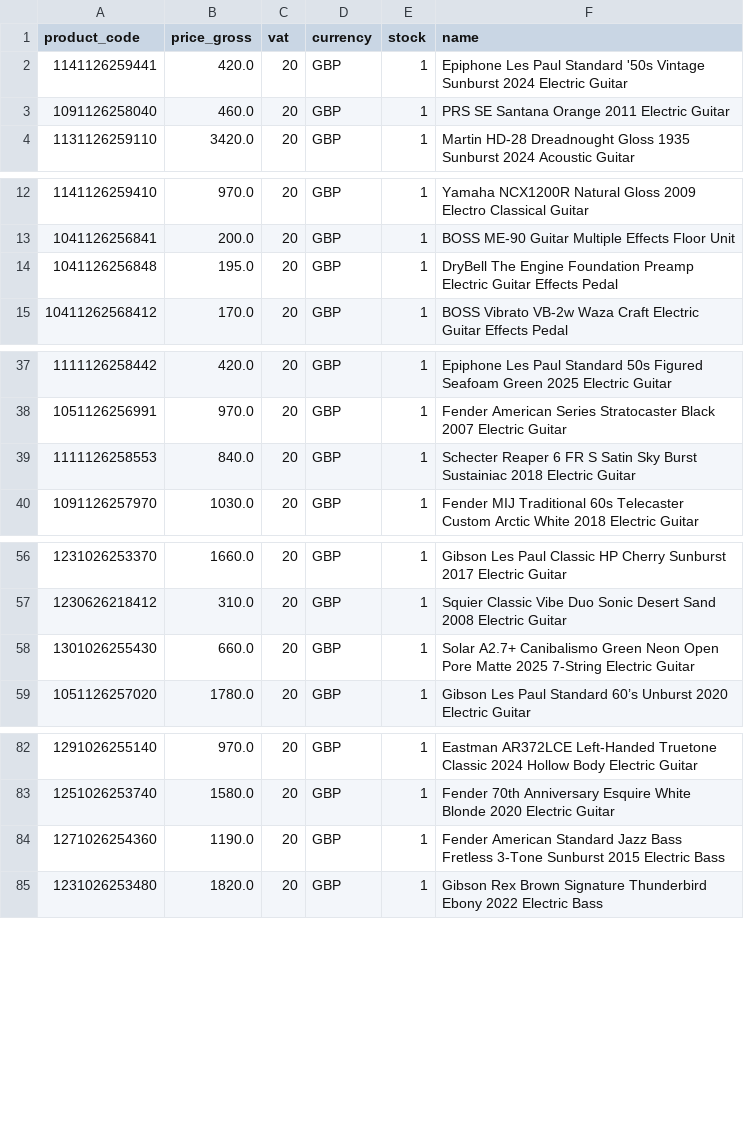
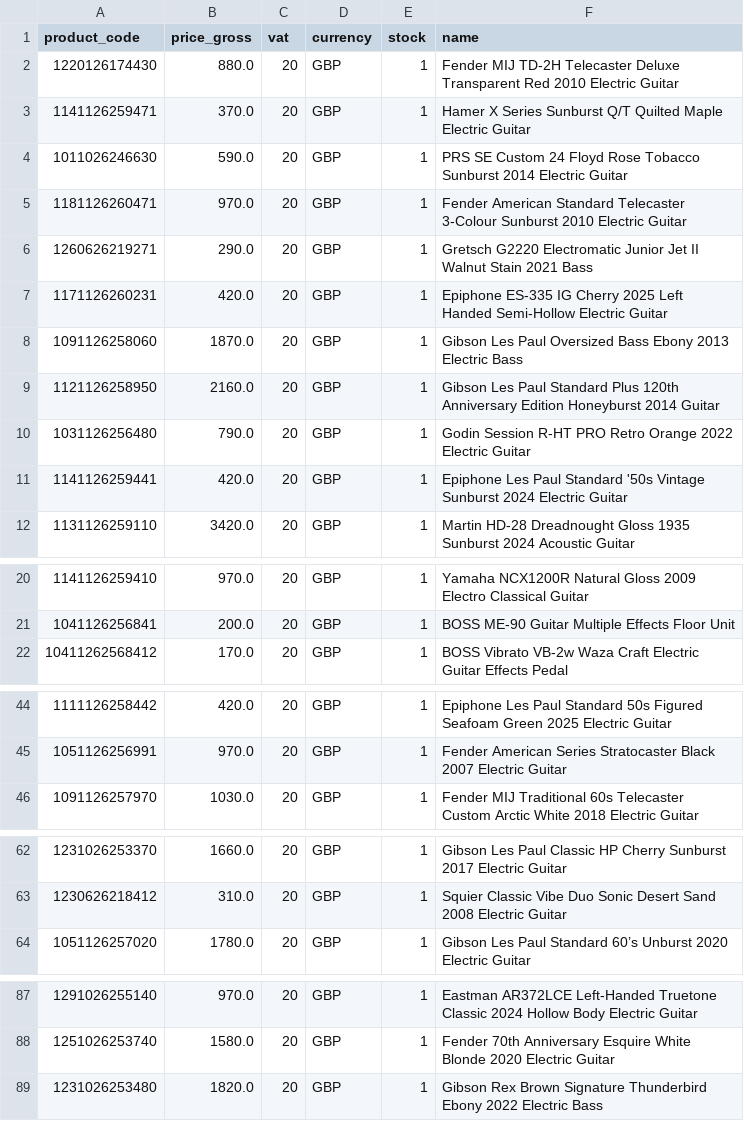
Before and after one commit to brendanrefurbed/supplier-feeds-public, a CSV file: sellusyourguitar_refurbed_import.csv, drawn as a sheet; only a part is shown, gaps mark what is left out; the diff covers the shown part only.

```diff
--- a/sellusyourguitar_refurbed_import.csv
+++ b/sellusyourguitar_refurbed_import.csv
@@ -1,4 +1,12 @@
 product_code;price_gross;vat;currency;stock;name
+1220126174430;880.0;20;GBP;1;Fender MIJ TD-2H Telecaster Deluxe Transparent Red 2010 Electric Guitar
+1141126259471;370.0;20;GBP;1;Hamer X Series Sunburst Q/T Quilted Maple Electric Guitar
+1011026246630;590.0;20;GBP;1;PRS SE Custom 24 Floyd Rose Tobacco Sunburst 2014 Electric Guitar
+1181126260471;970.0;20;GBP;1;Fender American Standard Telecaster 3-Colour Sunburst 2010 Electric Guitar
+1260626219271;290.0;20;GBP;1;Gretsch G2220 Electromatic Junior Jet II Walnut Stain 2021 Bass
+1171126260231;420.0;20;GBP;1;Epiphone ES-335 IG Cherry 2025 Left Handed Semi-Hollow Electric Guitar
+1091126258060;1870.0;20;GBP;1;Gibson Les Paul Oversized Bass Ebony 2013 Electric Bass
+1121126258950;2160.0;20;GBP;1;Gibson Les Paul Standard Plus 120th Anniversary Edition Honeyburst 2014 Guitar
+1031126256480;790.0;20;GBP;1;Godin Session R-HT PRO Retro Orange 2022 Electric Guitar
 1141126259441;420.0;20;GBP;1;Epiphone Les Paul Standard '50s Vintage Sunburst 2024 Electric Guitar
-1091126258040;460.0;20;GBP;1;PRS SE Santana Orange 2011 Electric Guitar
 1131126259110;3420.0;20;GBP;1;Martin HD-28 Dreadnought Gloss 1935 Sunburst 2024 Acoustic Guitar
@@ -13,3 +21,2 @@ product_code;price_gross;vat;currency;stock;name
 1041126256841;200.0;20;GBP;1;BOSS ME-90 Guitar Multiple Effects Floor Unit
-1041126256848;195.0;20;GBP;1;DryBell The Engine Foundation Preamp Electric Guitar Effects Pedal
 10411262568412;170.0;20;GBP;1;BOSS Vibrato VB-2w Waza Craft Electric Guitar Effects Pedal
@@ -38,3 +45,2 @@ product_code;price_gross;vat;currency;stock;name
 1051126256991;970.0;20;GBP;1;Fender American Series Stratocaster Black 2007 Electric Guitar
-1111126258553;840.0;20;GBP;1;Schecter Reaper 6 FR S Satin Sky Burst Sustainiac 2018 Electric Guitar
 1091126257970;1030.0;20;GBP;1;Fender MIJ Traditional 60s Telecaster Custom Arctic White 2018 Electric Guitar
@@ -57,3 +63,2 @@ product_code;price_gross;vat;currency;stock;name
 1230626218412;310.0;20;GBP;1;Squier Classic Vibe Duo Sonic Desert Sand 2008 Electric Guitar
-1301026255430;660.0;20;GBP;1;Solar A2.7+ Canibalismo Green Neon Open Pore Matte 2025 7-String Electric Guitar
 1051126257020;1780.0;20;GBP;1;Gibson Les Paul Standard 60’s Unburst 2020 Electric Guitar
@@ -83,3 +88,2 @@ product_code;price_gross;vat;currency;stock;name
 1251026253740;1580.0;20;GBP;1;Fender 70th Anniversary Esquire White Blonde 2020 Electric Guitar
-1271026254360;1190.0;20;GBP;1;Fender American Standard Jazz Bass Fretless 3-Tone Sunburst 2015 Electric Bass
 1231026253480;1820.0;20;GBP;1;Gibson Rex Brown Signature Thunderbird Ebony 2022 Electric Bass
```
Also changed, not shown: 3 removed rows elsewhere in this file.
